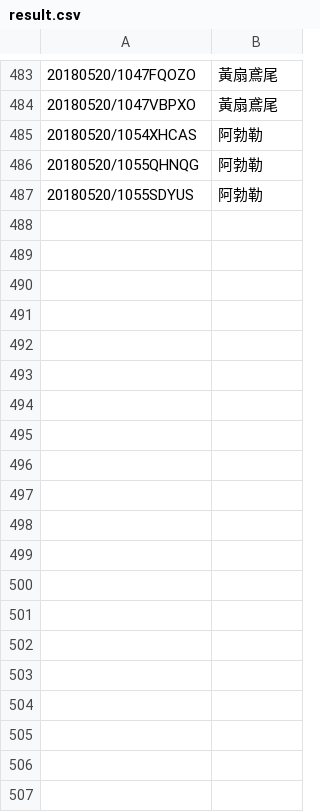
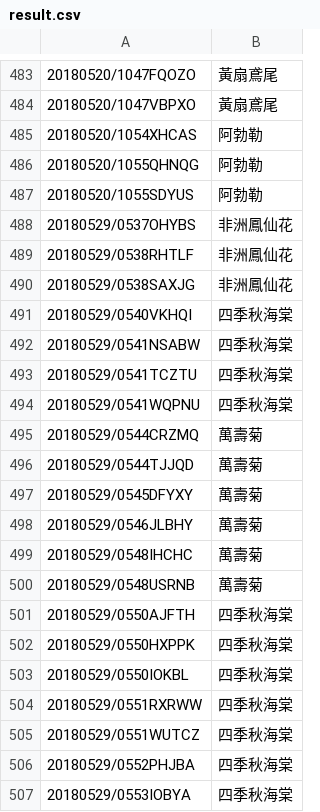
Before and after one commit to plant-tw/PlantsData, a CSV file: result.csv, drawn as a sheet; only a part is shown, gaps mark what is left out; the diff covers the shown part only; the diff names each change by its address in the sheet, - before the commit and + after, or states it on an @@ line.

Commit message:
Add 20180529

```diff
--- a/result.csv
+++ b/result.csv
+row 488: 20180529/0537OHYBS | 非洲鳳仙花
+row 489: 20180529/0538RHTLF | 非洲鳳仙花
+row 490: 20180529/0538SAXJG | 非洲鳳仙花
+row 491: 20180529/0540VKHQI | 四季秋海棠
+row 492: 20180529/0541NSABW | 四季秋海棠
+row 493: 20180529/0541TCZTU | 四季秋海棠
+row 494: 20180529/0541WQPNU | 四季秋海棠
+row 495: 20180529/0544CRZMQ | 萬壽菊
+row 496: 20180529/0544TJJQD | 萬壽菊
+row 497: 20180529/0545DFYXY | 萬壽菊
+row 498: 20180529/0546JLBHY | 萬壽菊
+row 499: 20180529/0548IHCHC | 萬壽菊
+row 500: 20180529/0548USRNB | 萬壽菊
+row 501: 20180529/0550AJFTH | 四季秋海棠
+row 502: 20180529/0550HXPPK | 四季秋海棠
+row 503: 20180529/0550IOKBL | 四季秋海棠
+row 504: 20180529/0551RXRWW | 四季秋海棠
+row 505: 20180529/0551WUTCZ | 四季秋海棠
+row 506: 20180529/0552PHJBA | 四季秋海棠
+row 507: 20180529/0553IOBYA | 四季秋海棠
```
Also changed, not shown: 32 added rows elsewhere in this file.
